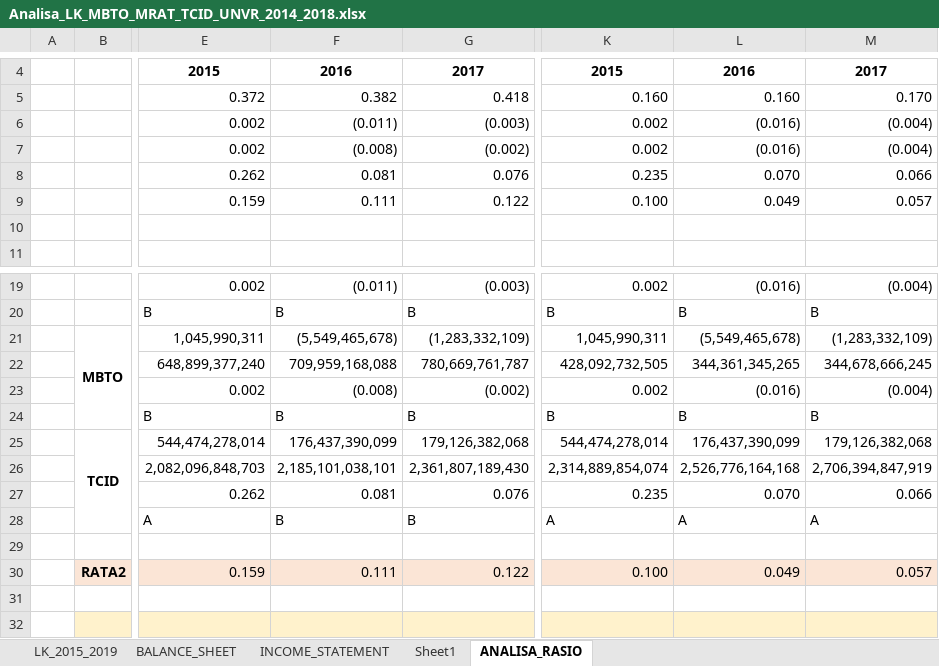
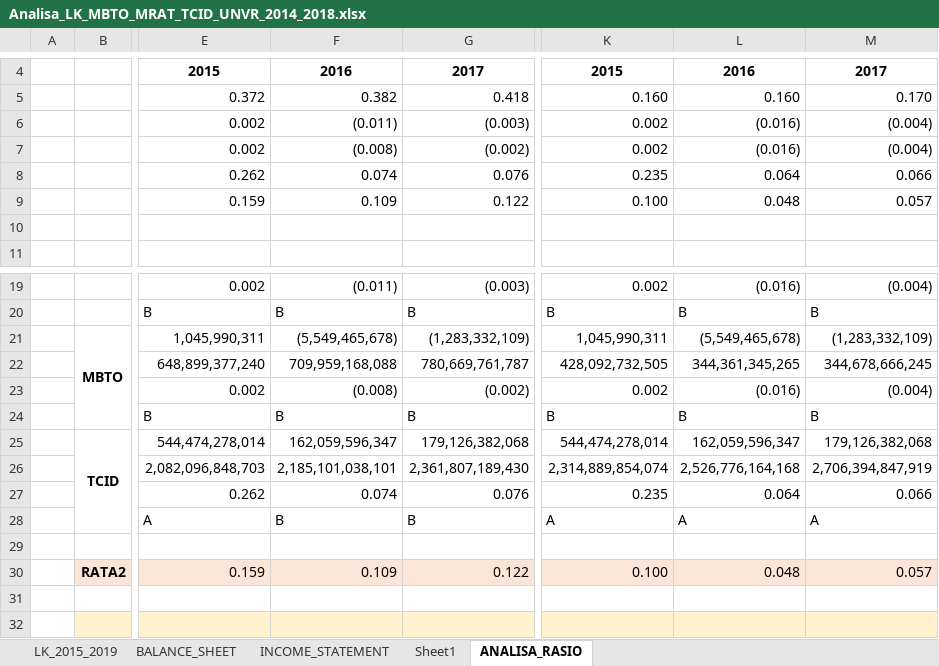
Before and after one commit to yulisetyo/kuliah, an Excel workbook: SKRIPSI/Analisa_LK_MBTO_MRAT_TCID_UNVR_2014_2018.xlsx, sheet ANALISA_RASIO, drawn as a sheet; only a part is shown, gaps mark what is left out; values as stored, in another font and other column widths than the file's, no borders; charts and pictures not drawn; the diff names each change by its address in the sheet, - before the commit and + after, or states it on an @@ line.

Commit message:
perbaikan analisa dan penghapusan LK

```diff
--- a/SKRIPSI/Analisa_LK_MBTO_MRAT_TCID_UNVR_2014_2018.xlsx (sheet ANALISA_RASIO)
+++ b/SKRIPSI/Analisa_LK_MBTO_MRAT_TCID_UNVR_2014_2018.xlsx (sheet ANALISA_RASIO)
-F8: 0.081
+F8: 0.074
-L8: 0.070
+L8: 0.064
-F9: 0.111
+F9: 0.109
-L9: 0.049
+L9: 0.048
-F25: 176,437,390,099
+F25: 162,059,596,347
-L25: 176,437,390,099
+L25: 162,059,596,347
-F27: 0.081
+F27: 0.074
-L27: 0.070
+L27: 0.064
-F30: 0.111
+F30: 0.109
-L30: 0.049
+L30: 0.048
```
Also changed, not shown: sheet BALANCE_SHEET, sheet INCOME_STATEMENT, formulas that keep their value, charts or pictures, 4 other files.
